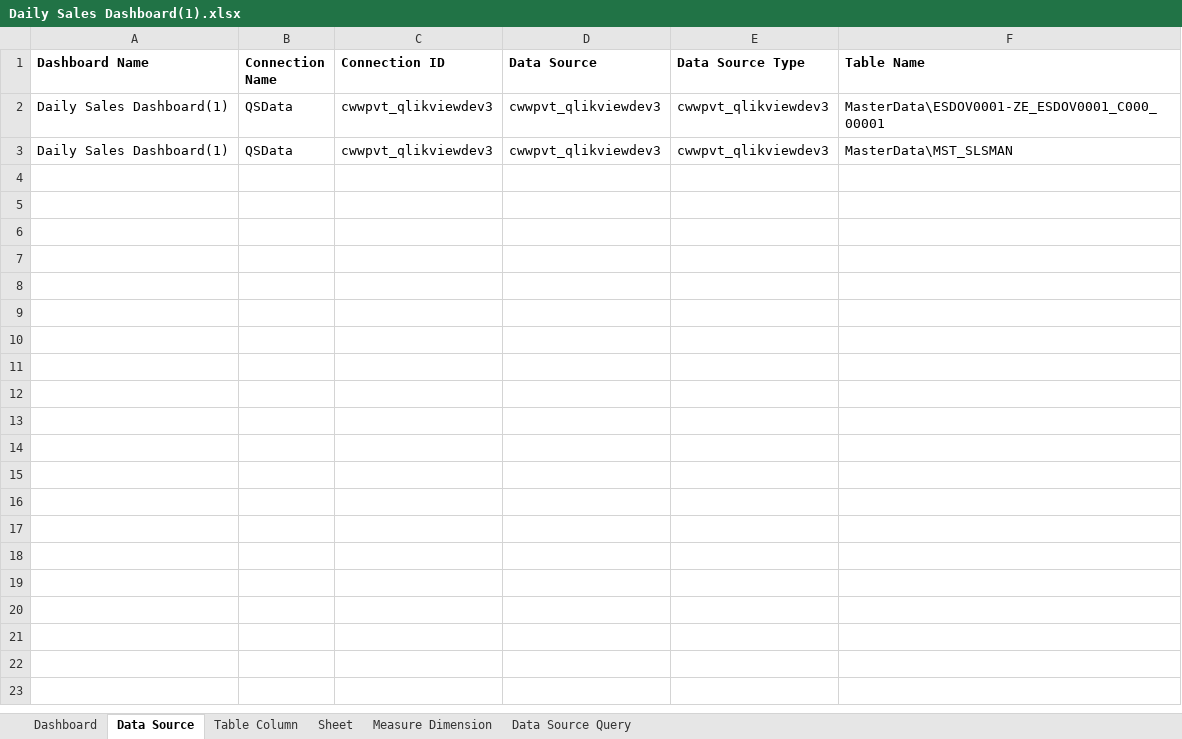
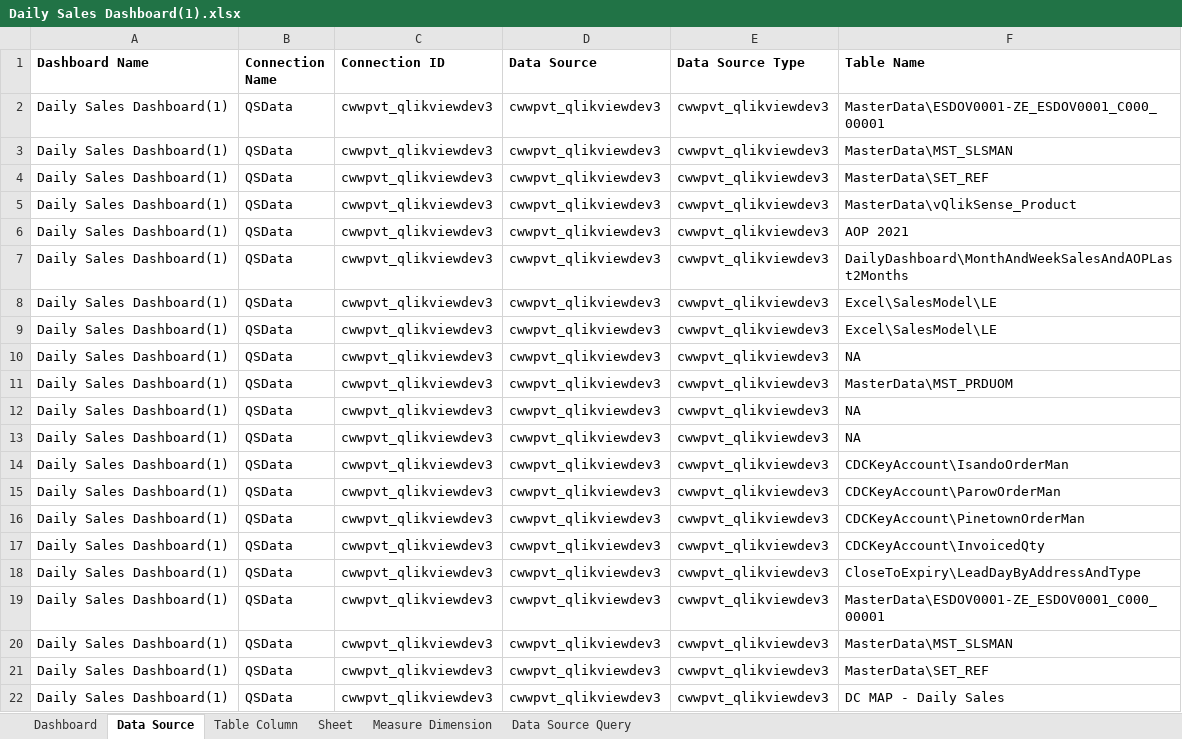
Before and after one commit to akash-rajak/Qlik-Extractor, an Excel workbook: Daily Sales Dashboard(1).xlsx, sheet Data Source, drawn as a sheet; values as stored, in another font and other column widths than the file's, no borders; table styles not drawn; the diff names each change by its address in the sheet, - before the commit and + after, or states it on an @@ line.

```diff
--- a/Daily Sales Dashboard(1).xlsx (sheet Data Source)
+++ b/Daily Sales Dashboard(1).xlsx (sheet Data Source)
+row 4: Daily Sales Dashboard(1) | QSData | cwwpvt_qlikviewdev3 | cwwpvt_qlikviewdev3 | cwwpvt_qlikviewdev3 | MasterData\SET_REF
+row 5: Daily Sales Dashboard(1) | QSData | cwwpvt_qlikviewdev3 | cwwpvt_qlikviewdev3 | cwwpvt_qlikviewdev3 | MasterData\vQlikSense_Product
+row 6: Daily Sales Dashboard(1) | QSData | cwwpvt_qlikviewdev3 | cwwpvt_qlikviewdev3 | cwwpvt_qlikviewdev3 | AOP 2021
+row 7: Daily Sales Dashboard(1) | QSData | cwwpvt_qlikviewdev3 | cwwpvt_qlikviewdev3 | cwwpvt_qlikviewdev3 | DailyDashboard\MonthAndWeekSalesAndAOPLast2Months
+row 8: Daily Sales Dashboard(1) | QSData | cwwpvt_qlikviewdev3 | cwwpvt_qlikviewdev3 | cwwpvt_qlikviewdev3 | Excel\SalesModel\LE
+row 9: Daily Sales Dashboard(1) | QSData | cwwpvt_qlikviewdev3 | cwwpvt_qlikviewdev3 | cwwpvt_qlikviewdev3 | Excel\SalesModel\LE
+row 10: Daily Sales Dashboard(1) | QSData | cwwpvt_qlikviewdev3 | cwwpvt_qlikviewdev3 | cwwpvt_qlikviewdev3 | NA
+row 11: Daily Sales Dashboard(1) | QSData | cwwpvt_qlikviewdev3 | cwwpvt_qlikviewdev3 | cwwpvt_qlikviewdev3 | MasterData\MST_PRDUOM
+row 12: Daily Sales Dashboard(1) | QSData | cwwpvt_qlikviewdev3 | cwwpvt_qlikviewdev3 | cwwpvt_qlikviewdev3 | NA
+row 13: Daily Sales Dashboard(1) | QSData | cwwpvt_qlikviewdev3 | cwwpvt_qlikviewdev3 | cwwpvt_qlikviewdev3 | NA
+row 14: Daily Sales Dashboard(1) | QSData | cwwpvt_qlikviewdev3 | cwwpvt_qlikviewdev3 | cwwpvt_qlikviewdev3 | CDCKeyAccount\IsandoOrderMan
+row 15: Daily Sales Dashboard(1) | QSData | cwwpvt_qlikviewdev3 | cwwpvt_qlikviewdev3 | cwwpvt_qlikviewdev3 | CDCKeyAccount\ParowOrderMan
+row 16: Daily Sales Dashboard(1) | QSData | cwwpvt_qlikviewdev3 | cwwpvt_qlikviewdev3 | cwwpvt_qlikviewdev3 | CDCKeyAccount\PinetownOrderMan
+row 17: Daily Sales Dashboard(1) | QSData | cwwpvt_qlikviewdev3 | cwwpvt_qlikviewdev3 | cwwpvt_qlikviewdev3 | CDCKeyAccount\InvoicedQty
+row 18: Daily Sales Dashboard(1) | QSData | cwwpvt_qlikviewdev3 | cwwpvt_qlikviewdev3 | cwwpvt_qlikviewdev3 | CloseToExpiry\LeadDayByAddressAndType
+row 19: Daily Sales Dashboard(1) | QSData | cwwpvt_qlikviewdev3 | cwwpvt_qlikviewdev3 | cwwpvt_qlikviewdev3 | MasterData\ESDOV0001-ZE_ESDOV0001_C000_00001
+row 20: Daily Sales Dashboard(1) | QSData | cwwpvt_qlikviewdev3 | cwwpvt_qlikviewdev3 | cwwpvt_qlikviewdev3 | MasterData\MST_SLSMAN
+row 21: Daily Sales Dashboard(1) | QSData | cwwpvt_qlikviewdev3 | cwwpvt_qlikviewdev3 | cwwpvt_qlikviewdev3 | MasterData\SET_REF
+row 22: Daily Sales Dashboard(1) | QSData | cwwpvt_qlikviewdev3 | cwwpvt_qlikviewdev3 | cwwpvt_qlikviewdev3 | DC MAP - Daily Sales
```
Also changed, not shown: sheet Measure Dimension, sheet Dashboard, 15 other files.
